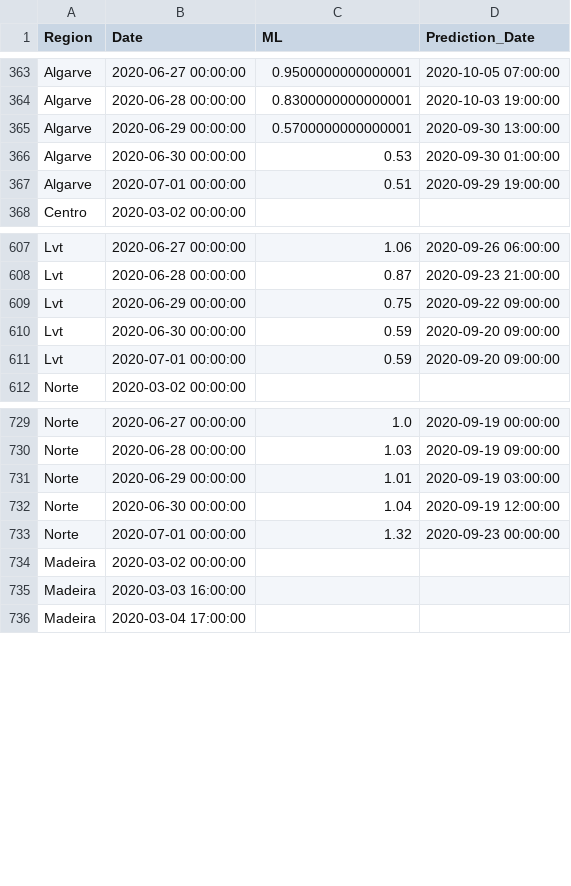
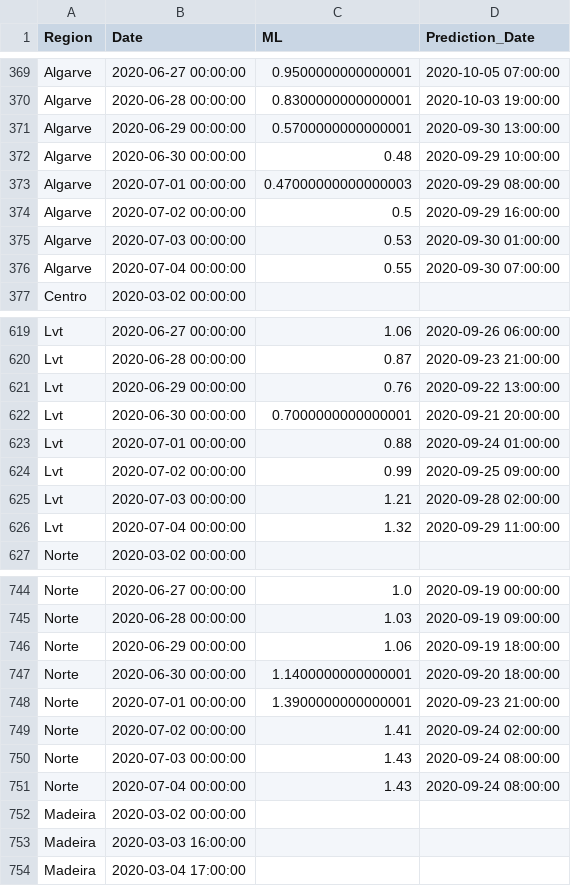
Before and after one commit to builduplabs/covid-countdown, a CSV file: src/data/prediction.csv, drawn as a sheet; only a part is shown, gaps mark what is left out; the diff covers the shown part only.

Commit message:
data update 20200704

```diff
--- a/src/data/prediction.csv
+++ b/src/data/prediction.csv
@@ -365,4 +371,7 @@ Algarve,2020-06-28 00:00:00,0.8300000000000001,2020-10-03 19:00:00
 Algarve,2020-06-29 00:00:00,0.5700000000000001,2020-09-30 13:00:00
-Algarve,2020-06-30 00:00:00,0.53,2020-09-30 01:00:00
-Algarve,2020-07-01 00:00:00,0.51,2020-09-29 19:00:00
+Algarve,2020-06-30 00:00:00,0.48,2020-09-29 10:00:00
+Algarve,2020-07-01 00:00:00,0.47000000000000003,2020-09-29 08:00:00
+Algarve,2020-07-02 00:00:00,0.5,2020-09-29 16:00:00
+Algarve,2020-07-03 00:00:00,0.53,2020-09-30 01:00:00
+Algarve,2020-07-04 00:00:00,0.55,2020-09-30 07:00:00
 Centro,2020-03-02 00:00:00,,
@@ -608,5 +620,8 @@ Lvt,2020-06-27 00:00:00,1.06,2020-09-26 06:00:00
 Lvt,2020-06-28 00:00:00,0.87,2020-09-23 21:00:00
-Lvt,2020-06-29 00:00:00,0.75,2020-09-22 09:00:00
-Lvt,2020-06-30 00:00:00,0.59,2020-09-20 09:00:00
-Lvt,2020-07-01 00:00:00,0.59,2020-09-20 09:00:00
+Lvt,2020-06-29 00:00:00,0.76,2020-09-22 13:00:00
+Lvt,2020-06-30 00:00:00,0.7000000000000001,2020-09-21 20:00:00
+Lvt,2020-07-01 00:00:00,0.88,2020-09-24 01:00:00
+Lvt,2020-07-02 00:00:00,0.99,2020-09-25 09:00:00
+Lvt,2020-07-03 00:00:00,1.21,2020-09-28 02:00:00
+Lvt,2020-07-04 00:00:00,1.32,2020-09-29 11:00:00
 Norte,2020-03-02 00:00:00,,
@@ -730,5 +745,8 @@ Norte,2020-06-27 00:00:00,1.0,2020-09-19 00:00:00
 Norte,2020-06-28 00:00:00,1.03,2020-09-19 09:00:00
-Norte,2020-06-29 00:00:00,1.01,2020-09-19 03:00:00
-Norte,2020-06-30 00:00:00,1.04,2020-09-19 12:00:00
-Norte,2020-07-01 00:00:00,1.32,2020-09-23 00:00:00
+Norte,2020-06-29 00:00:00,1.06,2020-09-19 18:00:00
+Norte,2020-06-30 00:00:00,1.1400000000000001,2020-09-20 18:00:00
+Norte,2020-07-01 00:00:00,1.3900000000000001,2020-09-23 21:00:00
+Norte,2020-07-02 00:00:00,1.41,2020-09-24 02:00:00
+Norte,2020-07-03 00:00:00,1.43,2020-09-24 08:00:00
+Norte,2020-07-04 00:00:00,1.43,2020-09-24 08:00:00
 Madeira,2020-03-02 00:00:00,,
```
Also changed, not shown: 15 added rows and 12 edited cells elsewhere in this file, src/data/cases.csv.
